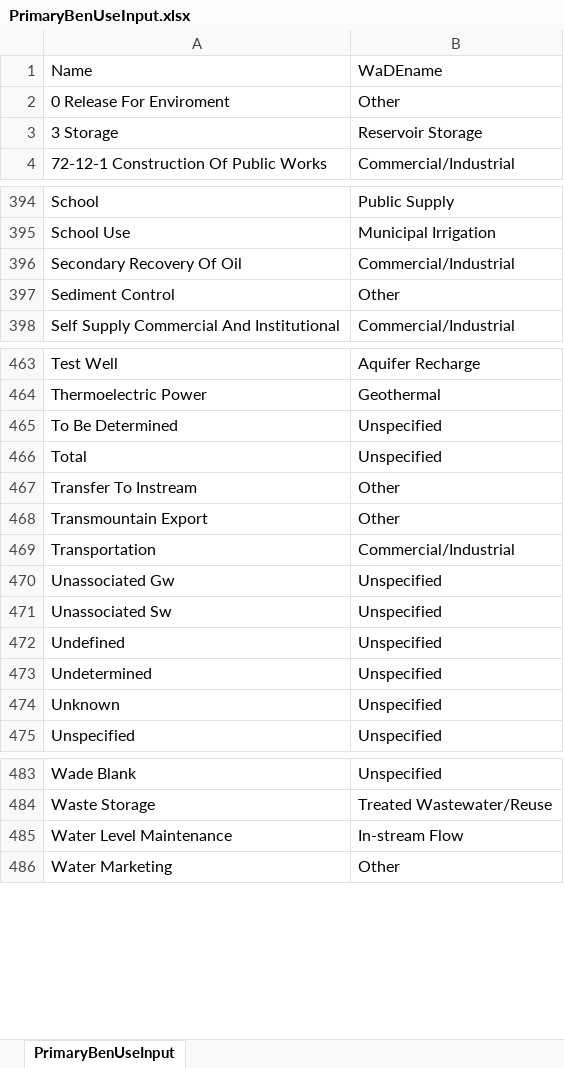
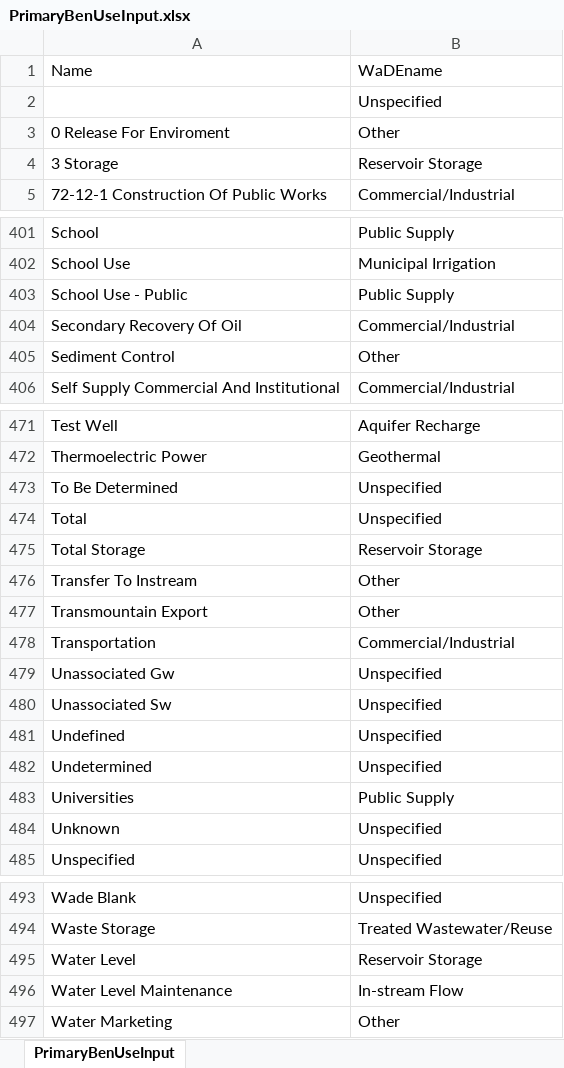
Before and after one commit to WSWCWaterDataExchange/MappingStatesDataToWaDE2.0, an Excel workbook: 5_CustomFunctions/AssignPrimaryUseCategory/PrimaryBenUseInput.xlsx, sheet PrimaryBenUseInput, drawn as a sheet; only a part is shown, gaps mark what is left out; values as stored, in another font and other column widths than the file's, no borders; conditional formats not drawn; the diff covers the shown part only; the diff names each change by its address in the sheet, - before the commit and + after, or states it on an @@ line.

```diff
--- a/5_CustomFunctions/AssignPrimaryUseCategory/PrimaryBenUseInput.xlsx (sheet PrimaryBenUseInput)
+++ b/5_CustomFunctions/AssignPrimaryUseCategory/PrimaryBenUseInput.xlsx (sheet PrimaryBenUseInput)
@@ row 514 moved to row 2: Unspecified @@
+row 403: School Use - Public | Public Supply
+row 475: Total Storage | Reservoir Storage
+row 483: Universities | Public Supply
+row 495: Water Level | Reservoir Storage
```
Also changed, not shown: 6 added rows elsewhere in this sheet, 3 other files.
